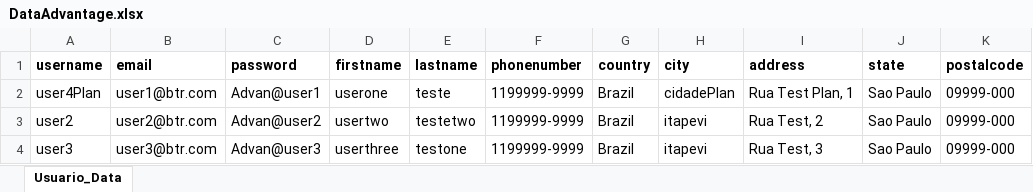
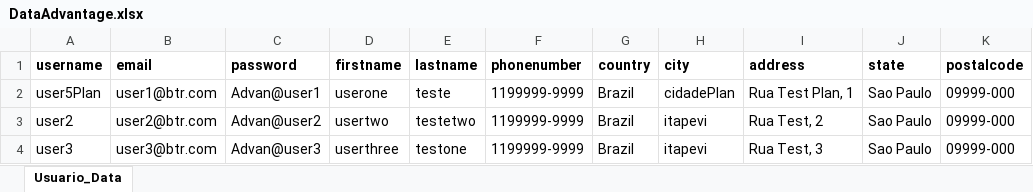
Before and after one commit to elizainfo/DesafioAdvantage, an Excel workbook: target/classes/DataAdvantage.xlsx, sheet Usuario_Data, drawn as a sheet; values as stored, in another font and other column widths than the file's, no borders; the diff names each change by its address in the sheet, - before the commit and + after, or states it on an @@ line.

```diff
--- a/target/classes/DataAdvantage.xlsx (sheet Usuario_Data)
+++ b/target/classes/DataAdvantage.xlsx (sheet Usuario_Data)
-A2 (username): user4Plan
+A2 (username): user5Plan
```
Also changed, not shown: target/test-classes/DataAdvantage.xlsx, 13 other files.
